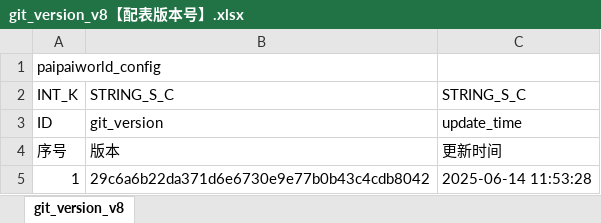
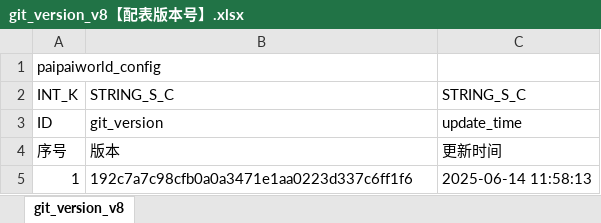
Before and after one commit to chensusu123/myfirsthub, an Excel workbook: servers/maze_main_server/conf.d/data/git_version_v8【配表版本号】.xlsx, sheet git_version_v8, drawn as a sheet; values as stored, in another font and other column widths than the file's, no borders; the diff names each change by its address in the sheet, - before the commit and + after, or states it on an @@ line.

```diff
--- a/servers/maze_main_server/conf.d/data/git_version_v8【配表版本号】.xlsx (sheet git_version_v8)
+++ b/servers/maze_main_server/conf.d/data/git_version_v8【配表版本号】.xlsx (sheet git_version_v8)
-B5: 29c6a6b22da371d6e6730e9e77b0b43c4cdb8042
+B5: 192c7a7c98cfb0a0a3471e1aa0223d337c6ff1f6
-C5: 2025-06-14 11:53:28
+C5: 2025-06-14 11:58:13
```
Also changed, not shown: servers/maze_main_server/conf.d/data/maze_barries_v8【迷宫-关卡信息】.xlsx, servers/maze_main_server/conf.d/data/maze_brush_foe_v8【迷宫-刷怪相关时间数量类型】.xlsx, 3 other files.
